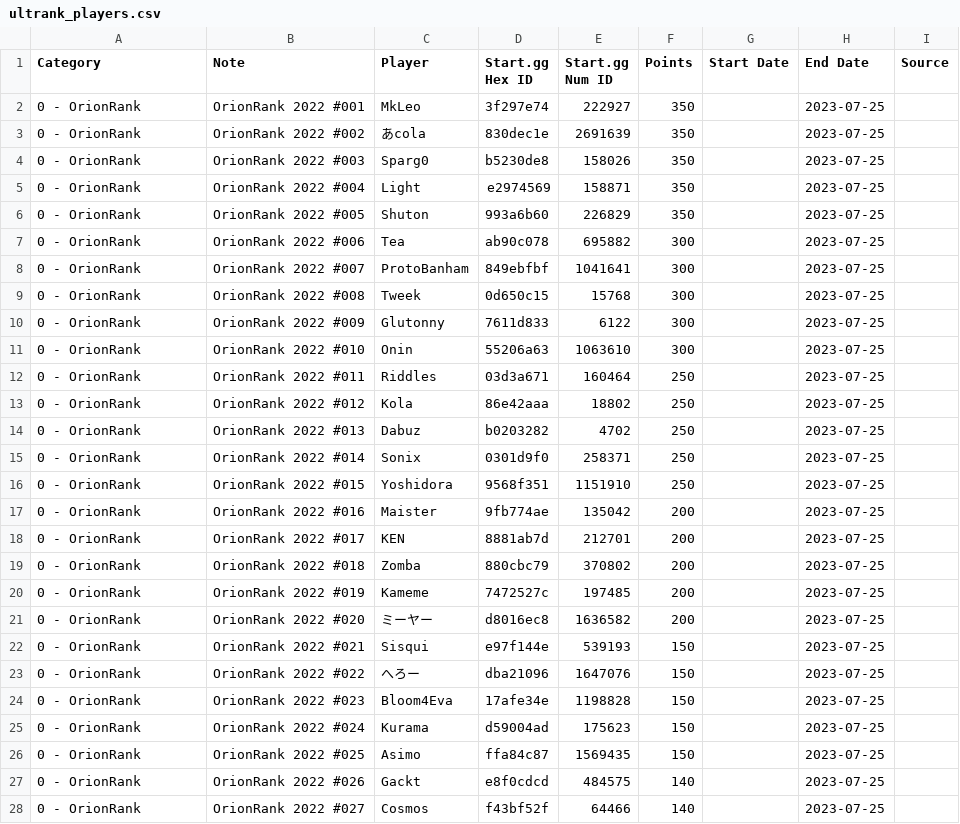
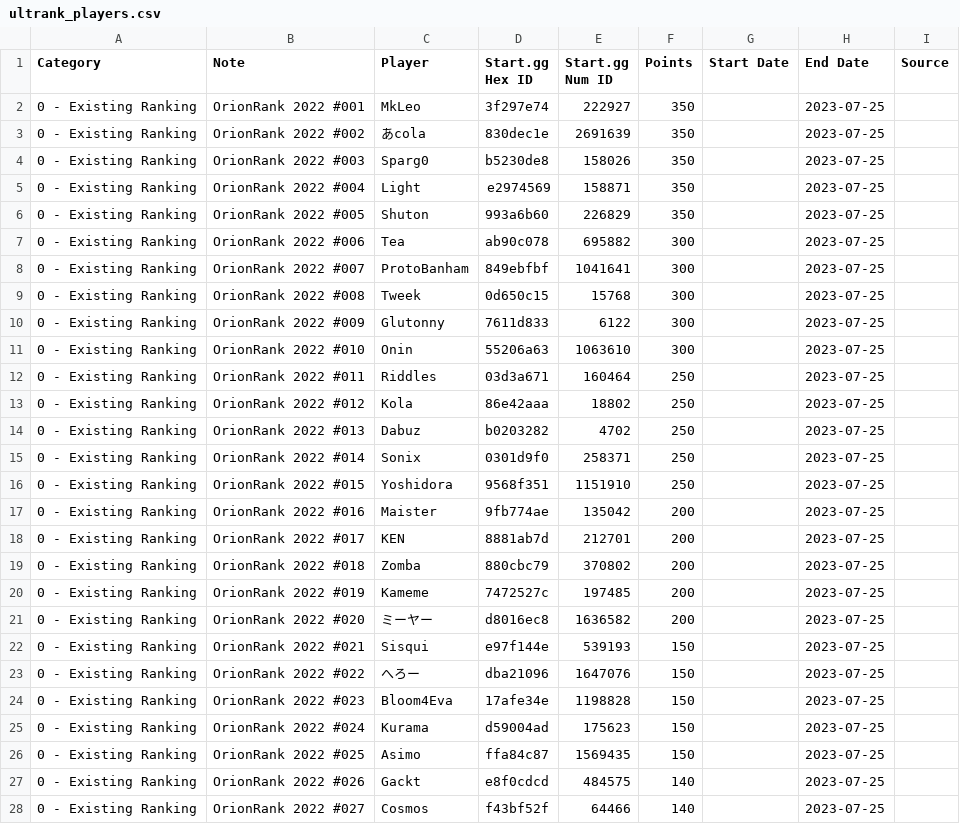
Before and after one commit to kenniky/ultrank-scoring, a CSV file: ultrank_players.csv, drawn as a sheet; only a part is shown; the diff covers the shown part only.

Commit message:
fix

```diff
--- a/ultrank_players.csv
+++ b/ultrank_players.csv
@@ -1,28 +1,28 @@
 Category,Note,Player,Start.gg Hex ID,Start.gg Num ID,Points,Start Date,End Date,Source
-0 - OrionRank,OrionRank 2022 #001,MkLeo,3f297e74,222927,350,,2023-07-25,
-0 - OrionRank,OrionRank 2022 #002,あcola,830dec1e,2691639,350,,2023-07-25,
-0 - OrionRank,OrionRank 2022 #003,Sparg0,b5230de8,158026,350,,2023-07-25,
-0 - OrionRank,OrionRank 2022 #004,Light,e2974569,158871,350,,2023-07-25,
-0 - OrionRank,OrionRank 2022 #005,Shuton,993a6b60,226829,350,,2023-07-25,
-0 - OrionRank,OrionRank 2022 #006,Tea,ab90c078,695882,300,,2023-07-25,
-0 - OrionRank,OrionRank 2022 #007,ProtoBanham,849ebfbf,1041641,300,,2023-07-25,
-0 - OrionRank,OrionRank 2022 #008,Tweek,0d650c15,15768,300,,2023-07-25,
-0 - OrionRank,OrionRank 2022 #009,Glutonny,7611d833,6122,300,,2023-07-25,
-0 - OrionRank,OrionRank 2022 #010,Onin,55206a63,1063610,300,,2023-07-25,
-0 - OrionRank,OrionRank 2022 #011,Riddles,03d3a671,160464,250,,2023-07-25,
-0 - OrionRank,OrionRank 2022 #012,Kola,86e42aaa,18802,250,,2023-07-25,
-0 - OrionRank,OrionRank 2022 #013,Dabuz,b0203282,4702,250,,2023-07-25,
-0 - OrionRank,OrionRank 2022 #014,Sonix,0301d9f0,258371,250,,2023-07-25,
-0 - OrionRank,OrionRank 2022 #015,Yoshidora,9568f351,1151910,250,,2023-07-25,
-0 - OrionRank,OrionRank 2022 #016,Maister,9fb774ae,135042,200,,2023-07-25,
-0 - OrionRank,OrionRank 2022 #017,KEN,8881ab7d,212701,200,,2023-07-25,
-0 - OrionRank,OrionRank 2022 #018,Zomba,880cbc79,370802,200,,2023-07-25,
-0 - OrionRank,OrionRank 2022 #019,Kameme,7472527c,197485,200,,2023-07-25,
-0 - OrionRank,OrionRank 2022 #020,ミーヤー,d8016ec8,1636582,200,,2023-07-25,
-0 - OrionRank,OrionRank 2022 #021,Sisqui,e97f144e,539193,150,,2023-07-25,
-0 - OrionRank,OrionRank 2022 #022,へろー,dba21096,1647076,150,,2023-07-25,
-0 - OrionRank,OrionRank 2022 #023,Bloom4Eva,17afe34e,1198828,150,,2023-07-25,
-0 - OrionRank,OrionRank 2022 #024,Kurama,d59004ad,175623,150,,2023-07-25,
-0 - OrionRank,OrionRank 2022 #025,Asimo,ffa84c87,1569435,150,,2023-07-25,
-0 - OrionRank,OrionRank 2022 #026,Gackt,e8f0cdcd,484575,140,,2023-07-25,
-0 - OrionRank,OrionRank 2022 #027,Cosmos,f43bf52f,64466,140,,2023-07-25,
+0 - Existing Ranking,OrionRank 2022 #001,MkLeo,3f297e74,222927,350,,2023-07-25,
+0 - Existing Ranking,OrionRank 2022 #002,あcola,830dec1e,2691639,350,,2023-07-25,
+0 - Existing Ranking,OrionRank 2022 #003,Sparg0,b5230de8,158026,350,,2023-07-25,
+0 - Existing Ranking,OrionRank 2022 #004,Light,e2974569,158871,350,,2023-07-25,
+0 - Existing Ranking,OrionRank 2022 #005,Shuton,993a6b60,226829,350,,2023-07-25,
+0 - Existing Ranking,OrionRank 2022 #006,Tea,ab90c078,695882,300,,2023-07-25,
+0 - Existing Ranking,OrionRank 2022 #007,ProtoBanham,849ebfbf,1041641,300,,2023-07-25,
+0 - Existing Ranking,OrionRank 2022 #008,Tweek,0d650c15,15768,300,,2023-07-25,
+0 - Existing Ranking,OrionRank 2022 #009,Glutonny,7611d833,6122,300,,2023-07-25,
+0 - Existing Ranking,OrionRank 2022 #010,Onin,55206a63,1063610,300,,2023-07-25,
+0 - Existing Ranking,OrionRank 2022 #011,Riddles,03d3a671,160464,250,,2023-07-25,
+0 - Existing Ranking,OrionRank 2022 #012,Kola,86e42aaa,18802,250,,2023-07-25,
+0 - Existing Ranking,OrionRank 2022 #013,Dabuz,b0203282,4702,250,,2023-07-25,
+0 - Existing Ranking,OrionRank 2022 #014,Sonix,0301d9f0,258371,250,,2023-07-25,
+0 - Existing Ranking,OrionRank 2022 #015,Yoshidora,9568f351,1151910,250,,2023-07-25,
+0 - Existing Ranking,OrionRank 2022 #016,Maister,9fb774ae,135042,200,,2023-07-25,
+0 - Existing Ranking,OrionRank 2022 #017,KEN,8881ab7d,212701,200,,2023-07-25,
+0 - Existing Ranking,OrionRank 2022 #018,Zomba,880cbc79,370802,200,,2023-07-25,
+0 - Existing Ranking,OrionRank 2022 #019,Kameme,7472527c,197485,200,,2023-07-25,
+0 - Existing Ranking,OrionRank 2022 #020,ミーヤー,d8016ec8,1636582,200,,2023-07-25,
+0 - Existing Ranking,OrionRank 2022 #021,Sisqui,e97f144e,539193,150,,2023-07-25,
+0 - Existing Ranking,OrionRank 2022 #022,へろー,dba21096,1647076,150,,2023-07-25,
+0 - Existing Ranking,OrionRank 2022 #023,Bloom4Eva,17afe34e,1198828,150,,2023-07-25,
+0 - Existing Ranking,OrionRank 2022 #024,Kurama,d59004ad,175623,150,,2023-07-25,
+0 - Existing Ranking,OrionRank 2022 #025,Asimo,ffa84c87,1569435,150,,2023-07-25,
+0 - Existing Ranking,OrionRank 2022 #026,Gackt,e8f0cdcd,484575,140,,2023-07-25,
+0 - Existing Ranking,OrionRank 2022 #027,Cosmos,f43bf52f,64466,140,,2023-07-25,
```
Also changed, not shown: 129 edited cells elsewhere in this file.
